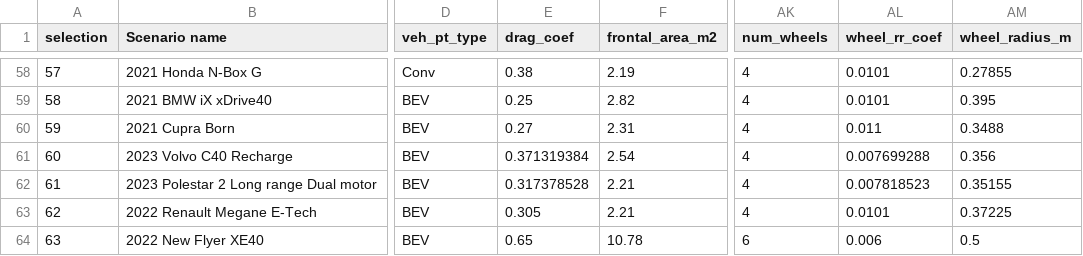
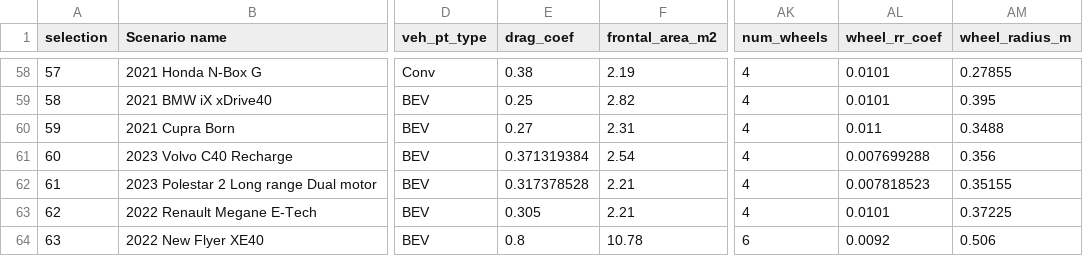
Before and after one commit to zackAemmer/open_bus_tools, a CSV file: data/FASTSim_py_veh_db.csv, drawn as a sheet; only a part is shown, gaps mark what is left out; the diff names each change by its address in the sheet, - before the commit and + after, or states it on an @@ line.

```diff
--- a/data/FASTSim_py_veh_db.csv
+++ b/data/FASTSim_py_veh_db.csv
-E64 (drag_coef): 0.65
+E64 (drag_coef): 0.8
-AL64 (wheel_rr_coef): 0.006
+AL64 (wheel_rr_coef): 0.0092
-AM64 (wheel_radius_m): 0.5
+AM64 (wheel_radius_m): 0.506
```
Also changed, not shown: data/cleaned_sources.csv.
